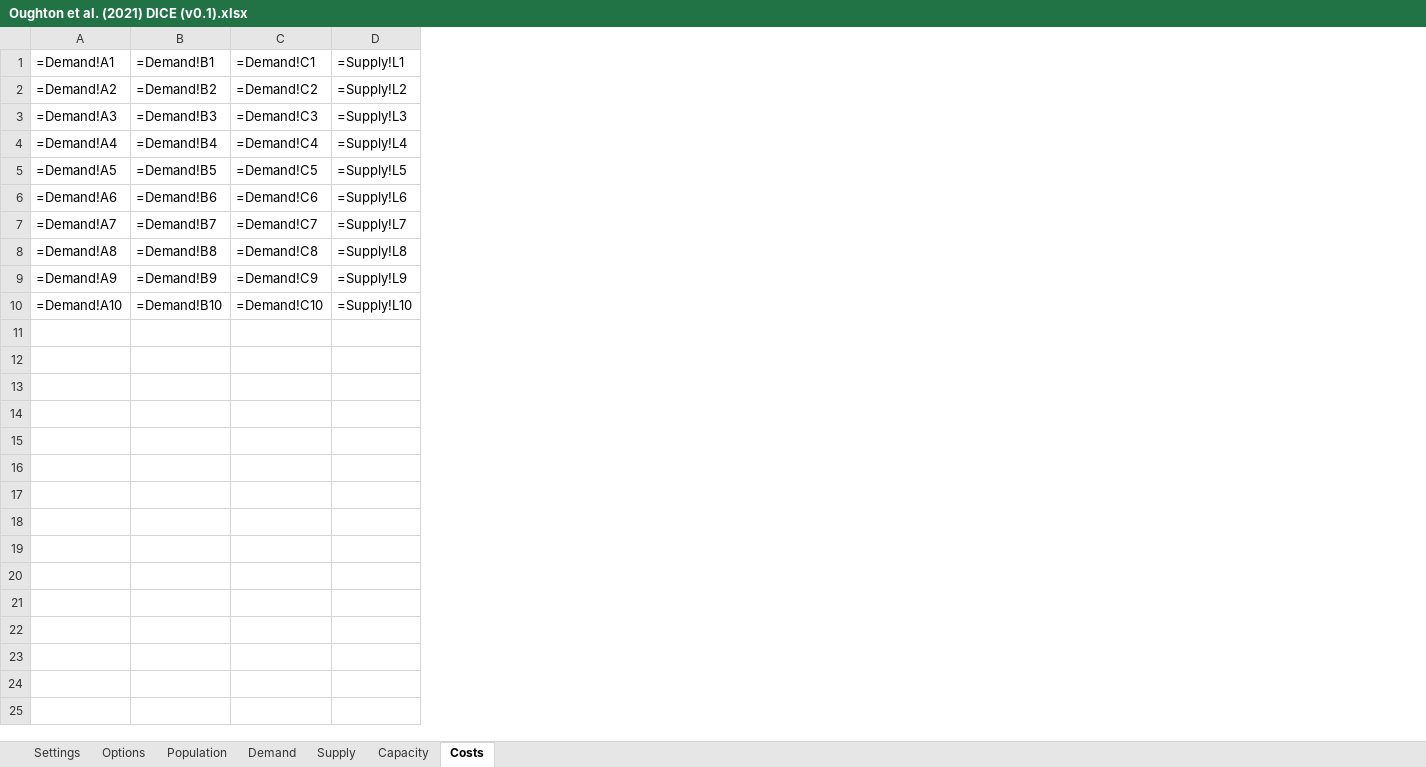
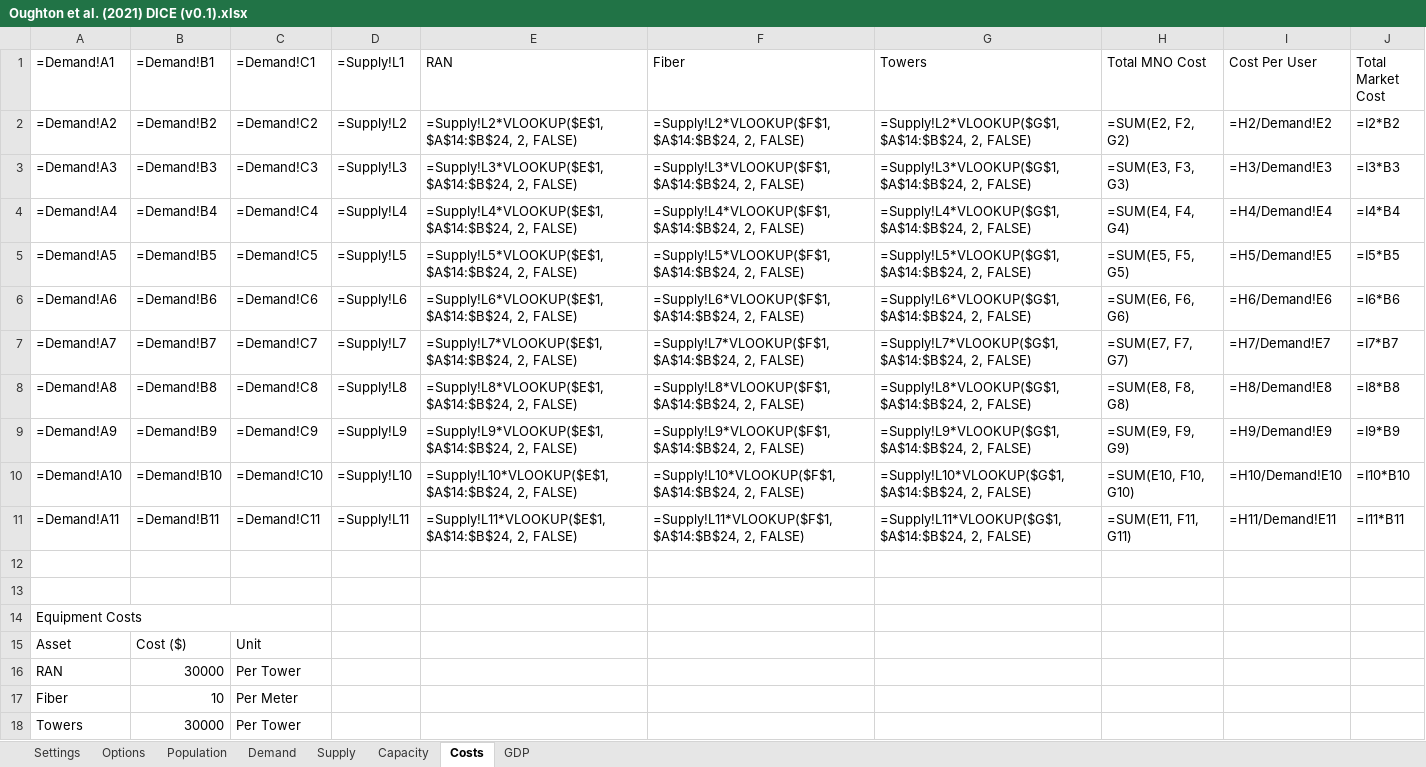
Before and after one commit to edwardoughton/dice, an Excel workbook: Oughton et al. (2021) DICE (v0.1).xlsx, sheet Costs, drawn as a sheet; values as stored, in another font and other column widths than the file's, no borders; formulas without a stored value are shown as written; the diff names each change by its address in the sheet, - before the commit and + after, or states it on an @@ line.

```diff
--- a/Oughton et al. (2021) DICE (v0.1).xlsx (sheet Costs)
+++ b/Oughton et al. (2021) DICE (v0.1).xlsx (sheet Costs)
+sheet tab: GDP
+column E (RAN), rows 2-10: =Supply!L2*VLOOKUP($E$1, $A$14:$B$24, 2, FALSE) | =Supply!L3*VLOOKUP($E$1, $A$14:$B$24, 2, FALSE) | =Supply!L4*VLOOKUP($E$1, $A$14:$B$24, 2, FALSE) | =Supply!L5*VLOOKUP($E$1, $A$14:$B$24, 2, FALSE) | =Supply!L6*VLOOKUP($E$1, $A$14:$B$24, 2, FALSE) | =Supply!L7*VLOOKUP($E$1, $A$14:$B$24, 2, FALSE) | =Supply!L8*VLOOKUP($E$1, $A$14:$B$24, 2, FALSE) | =Supply!L9*VLOOKUP($E$1, $A$14:$B$24, 2, FALSE) | =Supply!L10*VLOOKUP($E$1, $A$14:$B$24, 2, FALSE)
+column F (Fiber), rows 2-10: =Supply!L2*VLOOKUP($F$1, $A$14:$B$24, 2, FALSE) | =Supply!L3*VLOOKUP($F$1, $A$14:$B$24, 2, FALSE) | =Supply!L4*VLOOKUP($F$1, $A$14:$B$24, 2, FALSE) | =Supply!L5*VLOOKUP($F$1, $A$14:$B$24, 2, FALSE) | =Supply!L6*VLOOKUP($F$1, $A$14:$B$24, 2, FALSE) | =Supply!L7*VLOOKUP($F$1, $A$14:$B$24, 2, FALSE) | =Supply!L8*VLOOKUP($F$1, $A$14:$B$24, 2, FALSE) | =Supply!L9*VLOOKUP($F$1, $A$14:$B$24, 2, FALSE) | =Supply!L10*VLOOKUP($F$1, $A$14:$B$24, 2, FALSE)
+column G (Towers), rows 2-10: =Supply!L2*VLOOKUP($G$1, $A$14:$B$24, 2, FALSE) | =Supply!L3*VLOOKUP($G$1, $A$14:$B$24, 2, FALSE) | =Supply!L4*VLOOKUP($G$1, $A$14:$B$24, 2, FALSE) | =Supply!L5*VLOOKUP($G$1, $A$14:$B$24, 2, FALSE) | =Supply!L6*VLOOKUP($G$1, $A$14:$B$24, 2, FALSE) | =Supply!L7*VLOOKUP($G$1, $A$14:$B$24, 2, FALSE) | =Supply!L8*VLOOKUP($G$1, $A$14:$B$24, 2, FALSE) | =Supply!L9*VLOOKUP($G$1, $A$14:$B$24, 2, FALSE) | =Supply!L10*VLOOKUP($G$1, $A$14:$B$24, 2, FALSE)
+column H (Total MNO Cost), rows 2-10: =SUM(E2, F2, G2) | =SUM(E3, F3, G3) | =SUM(E4, F4, G4) | =SUM(E5, F5, G5) | =SUM(E6, F6, G6) | =SUM(E7, F7, G7) | =SUM(E8, F8, G8) | =SUM(E9, F9, G9) | =SUM(E10, F10, G10)
+column I (Cost Per User), rows 2-10: =H2/Demand!E2 | =H3/Demand!E3 | =H4/Demand!E4 | =H5/Demand!E5 | =H6/Demand!E6 | =H7/Demand!E7 | =H8/Demand!E8 | =H9/Demand!E9 | =H10/Demand!E10
+column J (Total Market Cost), rows 2-10: =I2*B2 | =I3*B3 | =I4*B4 | =I5*B5 | =I6*B6 | =I7*B7 | =I8*B8 | =I9*B9 | =I10*B10
+row 11: =Demand!A11 | =Demand!B11 | =Demand!C11 | =Supply!L11 | =Supply!L11*VLOOKUP($E$1, $A$14:$B$24, 2, FALSE) | =Supply!L11*VLOOKUP($F$1, $A$14:$B$24, 2, FALSE) | =Supply!L11*VLOOKUP($G$1, $A$14:$B$24, 2, FALSE) | =SUM(E11, F11, G11) | =H11/Demand!E11 | =I11*B11
+row 12: (empty)
+row 13: (empty)
+row 14: Equipment Costs
+row 15: Asset | Cost ($) | Unit
+row 16: RAN | 30000 | Per Tower
+row 17: Fiber | 10 | Per Meter
+row 18: Towers | 30000 | Per Tower
```
Also changed, not shown: sheet Population, sheet Settings, 3 other files.
